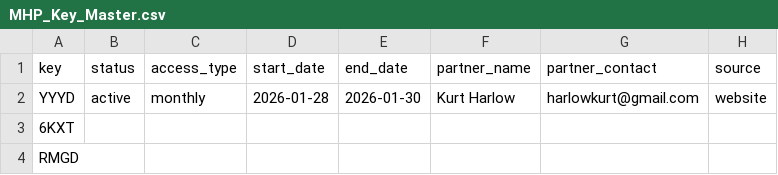
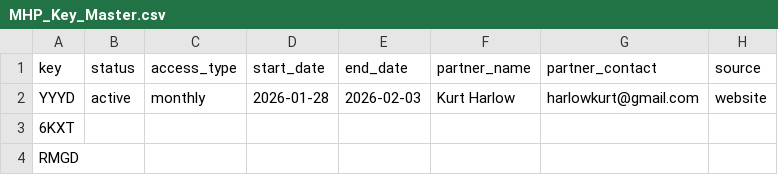
Before and after one commit to Harlow1420/MHP-Estimator, a CSV file: MHP_Key_Master.csv, drawn as a sheet; only a part is shown; the diff names each change by its address in the sheet, - before the commit and + after, or states it on an @@ line.

Commit message:
Update MHP_Key_Master.csv
Changing YYYD Expiration to 02/03

```diff
--- a/MHP_Key_Master.csv
+++ b/MHP_Key_Master.csv
-E2 (end_date): 2026-01-30
+E2 (end_date): 2026-02-03
```
